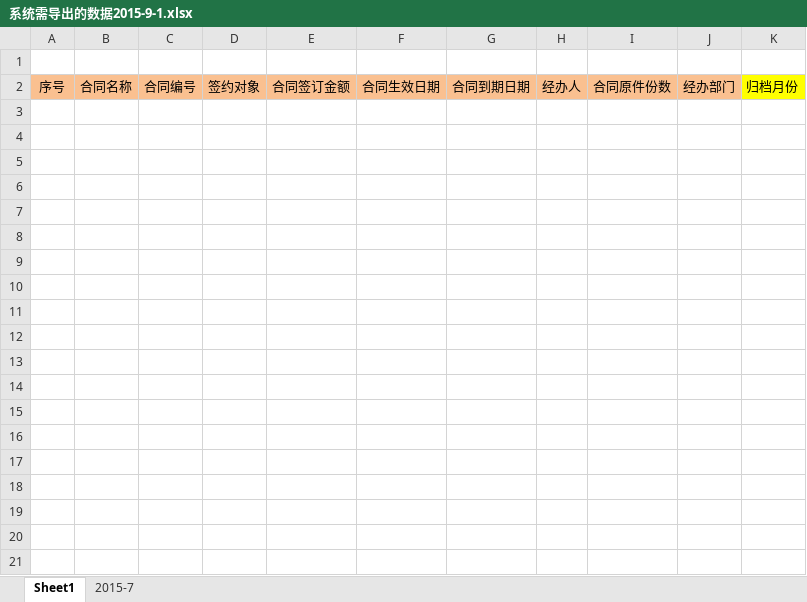
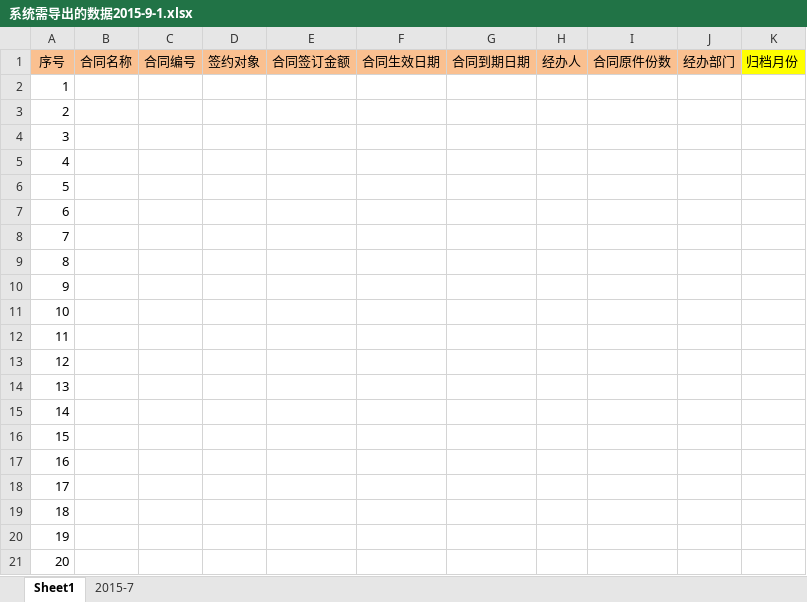
Before and after one commit to sdgas/contract, an Excel workbook: 资料/系统需导出的数据2015-9-1.xlsx, sheet Sheet1, drawn as a sheet; values as stored, in another font and other column widths than the file's, no borders; removed rows and columns are numbered as before the commit, all else as after; the diff names each change by its address in the sheet, - before the commit and + after, or states it on an @@ line.

```diff
--- a/资料/系统需导出的数据2015-9-1.xlsx (sheet Sheet1)
+++ b/资料/系统需导出的数据2015-9-1.xlsx (sheet Sheet1)
-row 1: (empty)
+row 2: 1
+row 3: 2
+row 4: 3
+row 5: 4
+row 6: 5
+row 7: 6
+row 8: 7
+row 9: 8
+row 10: 9
+row 11: 10
+row 12: 11
+row 13: 12
+row 14: 13
+row 15: 14
+row 16: 15
+row 17: 16
+row 18: 17
+row 19: 18
+row 20: 19
+row 21: 20
```
Also changed, not shown: 资料/合同系统试用信息反馈-2015-8-28.xlsx, 11 other files.
